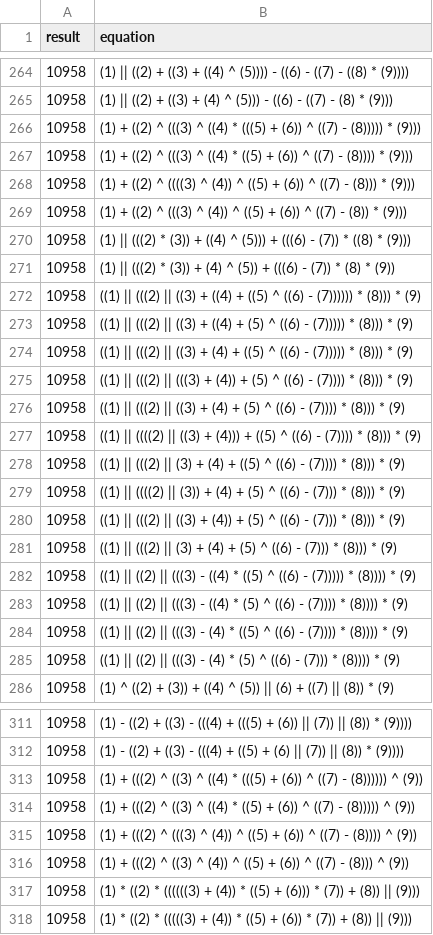
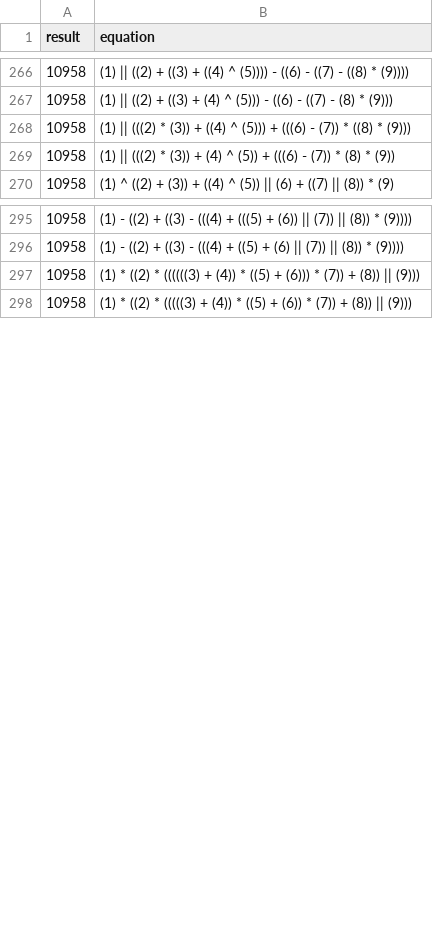
Before and after one commit to fufu70/Sequential-Representation-Generation, a CSV file: results-10958.csv, drawn as a sheet; only a part is shown, gaps mark what is left out; the diff covers the shown part only.

Commit message:
Updated the 10958 list

```diff
--- a/results-10958.csv
+++ b/results-10958.csv
@@ -265,22 +267,4 @@ result,equation
 10958,(1) || ((2) + ((3) + (4) ^ (5))) - ((6) - ((7) - (8) * (9)))
-10958,(1) + ((2) ^ (((3) ^ ((4) * (((5) + (6)) ^ ((7) - (8))))) * (9)))
-10958,(1) + ((2) ^ (((3) ^ ((4) * ((5) + (6)) ^ ((7) - (8)))) * (9)))
-10958,(1) + ((2) ^ ((((3) ^ (4)) ^ ((5) + (6)) ^ ((7) - (8))) * (9)))
-10958,(1) + ((2) ^ (((3) ^ (4)) ^ ((5) + (6)) ^ ((7) - (8)) * (9)))
 10958,(1) || (((2) * (3)) + ((4) ^ (5))) + (((6) - (7)) * ((8) * (9)))
 10958,(1) || (((2) * (3)) + (4) ^ (5)) + (((6) - (7)) * (8) * (9))
-10958,((1) || (((2) || ((3) + ((4) + ((5) ^ ((6) - (7)))))) * (8))) * (9)
-10958,((1) || (((2) || ((3) + ((4) + (5) ^ ((6) - (7))))) * (8))) * (9)
-10958,((1) || (((2) || ((3) + (4) + ((5) ^ ((6) - (7))))) * (8))) * (9)
-10958,((1) || (((2) || (((3) + (4)) + (5) ^ ((6) - (7)))) * (8))) * (9)
-10958,((1) || (((2) || ((3) + (4) + (5) ^ ((6) - (7)))) * (8))) * (9)
-10958,((1) || ((((2) || ((3) + (4))) + ((5) ^ ((6) - (7)))) * (8))) * (9)
-10958,((1) || (((2) || (3) + (4) + ((5) ^ ((6) - (7)))) * (8))) * (9)
-10958,((1) || ((((2) || (3)) + (4) + (5) ^ ((6) - (7))) * (8))) * (9)
-10958,((1) || (((2) || ((3) + (4)) + (5) ^ ((6) - (7))) * (8))) * (9)
-10958,((1) || (((2) || (3) + (4) + (5) ^ ((6) - (7))) * (8))) * (9)
-10958,((1) || ((2) || (((3) - ((4) * ((5) ^ ((6) - (7))))) * (8)))) * (9)
-10958,((1) || ((2) || (((3) - ((4) * (5) ^ ((6) - (7)))) * (8)))) * (9)
-10958,((1) || ((2) || (((3) - (4) * ((5) ^ ((6) - (7)))) * (8)))) * (9)
-10958,((1) || ((2) || (((3) - (4) * (5) ^ ((6) - (7))) * (8)))) * (9)
 10958,(1) ^ ((2) + (3)) + ((4) ^ (5)) || (6) + ((7) || (8)) * (9)
@@ -312,6 +296,2 @@ result,equation
 10958,(1) - ((2) + ((3) - (((4) + ((5) + (6) || (7)) || (8)) * (9))))
-10958,(1) + (((2) ^ ((3) ^ ((4) * (((5) + (6)) ^ ((7) - (8)))))) ^ (9))
-10958,(1) + (((2) ^ ((3) ^ ((4) * ((5) + (6)) ^ ((7) - (8))))) ^ (9))
-10958,(1) + (((2) ^ (((3) ^ (4)) ^ ((5) + (6)) ^ ((7) - (8)))) ^ (9))
-10958,(1) + (((2) ^ ((3) ^ (4)) ^ ((5) + (6)) ^ ((7) - (8))) ^ (9))
 10958,(1) * ((2) * ((((((3) + (4)) * ((5) + (6))) * (7)) + (8)) || (9)))
```
Also changed, not shown: 2 added rows elsewhere in this file.
